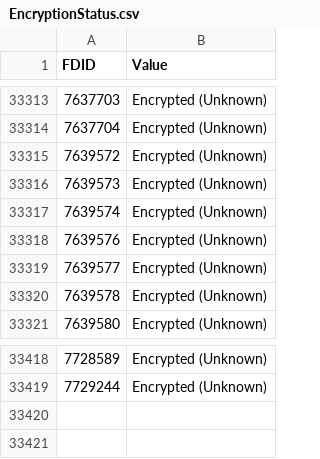
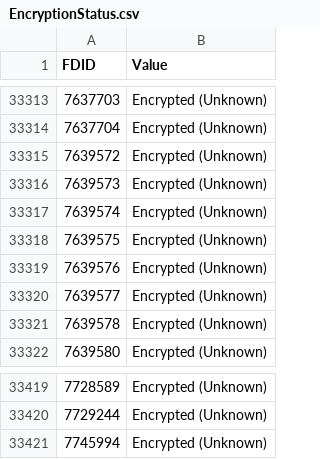
Before and after one commit to freadblangks/wow-filetags, a CSV file: mappings/EncryptionStatus.csv, drawn as a sheet; only a part is shown, gaps mark what is left out; the diff names each change by its address in the sheet, - before the commit and + after, or states it on an @@ line.

```diff
--- a/mappings/EncryptionStatus.csv
+++ b/mappings/EncryptionStatus.csv
+row 33318: 7639575 | Encrypted (Unknown)
+row 33421: 7745994 | Encrypted (Unknown)
```
Also changed, not shown: 9 other files.
